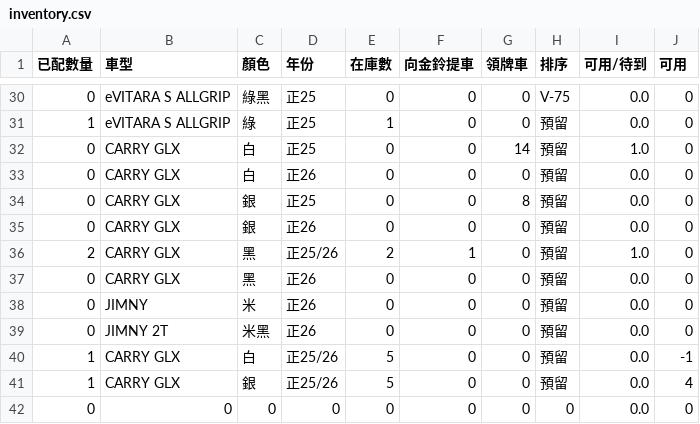
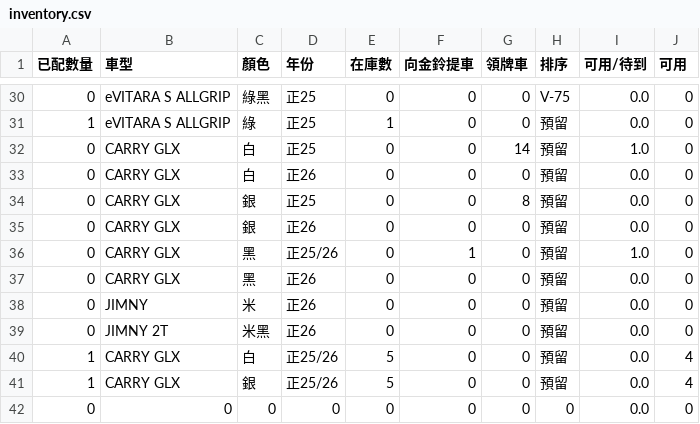
Before and after one commit to subarudms/suzuki-inventory, a CSV file: inventory.csv, drawn as a sheet; only a part is shown, gaps mark what is left out.

Commit message:
Update: 2026-05-12 00:57:25.755420

```diff
--- a/inventory.csv
+++ b/inventory.csv
@@ -35,3 +35,3 @@
 0,CARRY GLX,銀,正26,0,0,0,預留,0.0,0
-2,CARRY GLX,黑,正25/26,2,1,0,預留,1.0,0
+0,CARRY GLX,黑,正25/26,0,1,0,預留,1.0,0
 0,CARRY GLX,黑,正26,0,0,0,預留,0.0,0
@@ -39,3 +39,3 @@
 0,JIMNY 2T,米黑,正26,0,0,0,預留,0.0,0
-1,CARRY GLX,白,正25/26,5,0,0,預留,0.0,-1
+1,CARRY GLX,白,正25/26,5,0,0,預留,0.0,4
 1,CARRY GLX,銀,正25/26,5,0,0,預留,0.0,4
```
